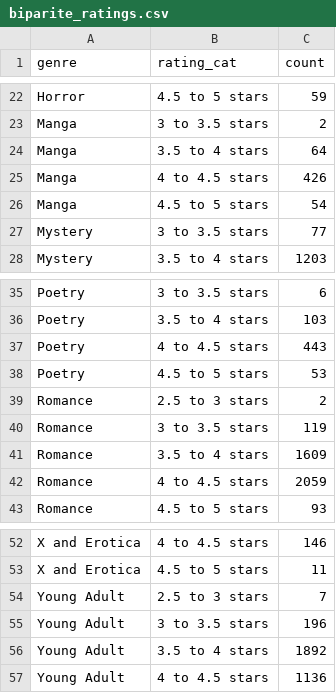
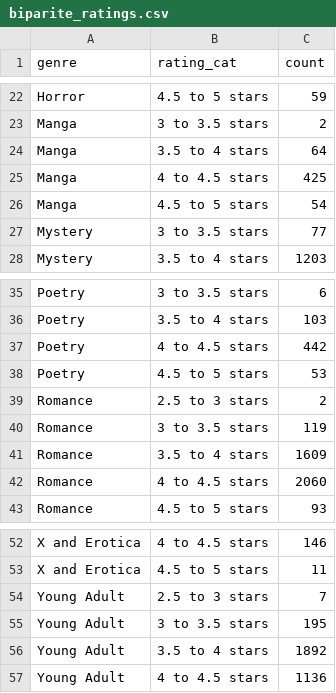
Before and after one commit to com-480-data-visualization/datavis-project-2022-team_philippe, a CSV file: website/data/biparite_ratings.csv, drawn as a sheet; only a part is shown, gaps mark what is left out.

```diff
--- a/website/data/biparite_ratings.csv
+++ b/website/data/biparite_ratings.csv
@@ -24,3 +24,3 @@ Manga,3 to 3.5 stars,2
 Manga,3.5 to 4 stars,64
-Manga,4 to 4.5 stars,426
+Manga,4 to 4.5 stars,425
 Manga,4.5 to 5 stars,54
@@ -36,3 +36,3 @@ Poetry,3 to 3.5 stars,6
 Poetry,3.5 to 4 stars,103
-Poetry,4 to 4.5 stars,443
+Poetry,4 to 4.5 stars,442
 Poetry,4.5 to 5 stars,53
@@ -41,3 +41,3 @@ Romance,3 to 3.5 stars,119
 Romance,3.5 to 4 stars,1609
-Romance,4 to 4.5 stars,2059
+Romance,4 to 4.5 stars,2060
 Romance,4.5 to 5 stars,93
@@ -54,3 +54,3 @@ X and Erotica,4.5 to 5 stars,11
 Young Adult,2.5 to 3 stars,7
-Young Adult,3 to 3.5 stars,196
+Young Adult,3 to 3.5 stars,195
 Young Adult,3.5 to 4 stars,1892
```
Also changed, not shown: 2 other files.
